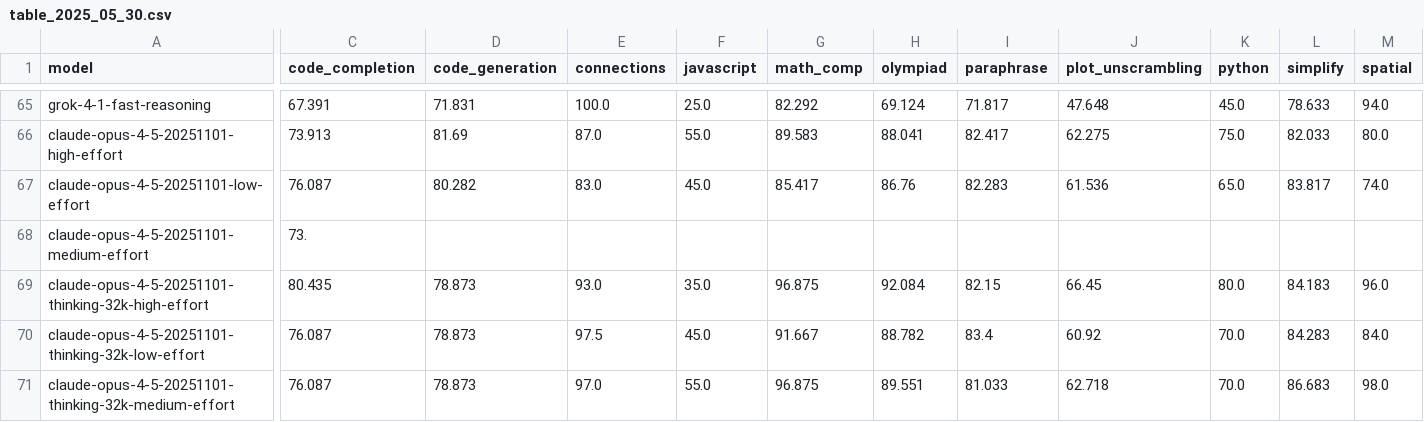
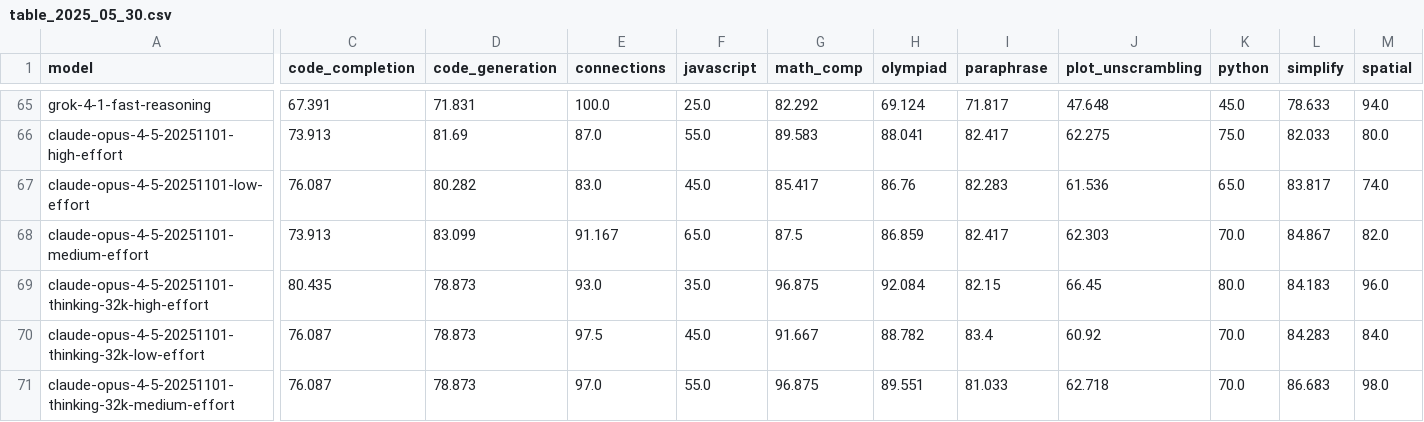
Before and after one commit to LiveBench/livebench.github.io, a CSV file: table_2025_05_30.csv, drawn as a sheet; only a part is shown, gaps mark what is left out; the diff covers the shown part only; the diff names each change by its address in the sheet, - before the commit and + after, or states it on an @@ line.

Commit message:
Updates

```diff
--- a/table_2025_05_30.csv
+++ b/table_2025_05_30.csv
-C68 (code_completion): 73.
+C68 (code_completion): 73.913
-D68 (code_generation): (empty)
+D68 (code_generation): 83.099
-E68 (connections): (empty)
+E68 (connections): 91.167
-F68 (javascript): (empty)
+F68 (javascript): 65.0
-G68 (math_comp): (empty)
+G68 (math_comp): 87.5
-H68 (olympiad): (empty)
+H68 (olympiad): 86.859
-I68 (paraphrase): (empty)
+I68 (paraphrase): 82.417
-J68 (plot_unscrambling): (empty)
+J68 (plot_unscrambling): 62.303
-K68 (python): (empty)
+K68 (python): 70.0
-L68 (simplify): (empty)
+L68 (simplify): 84.867
-M68 (spatial): (empty)
+M68 (spatial): 82.0
```
Also changed, not shown: 8 edited cells elsewhere in this file.
